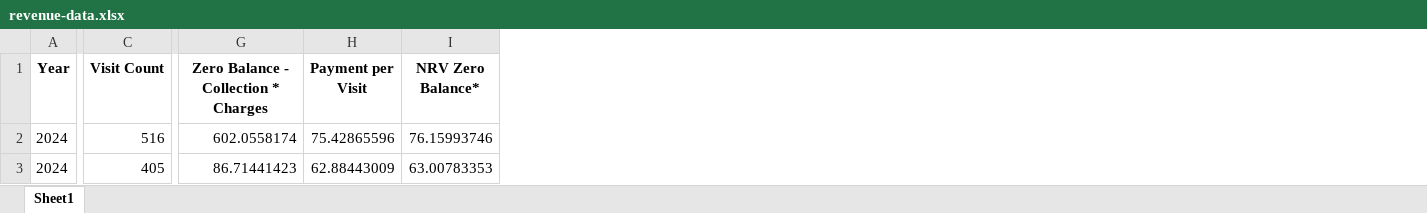
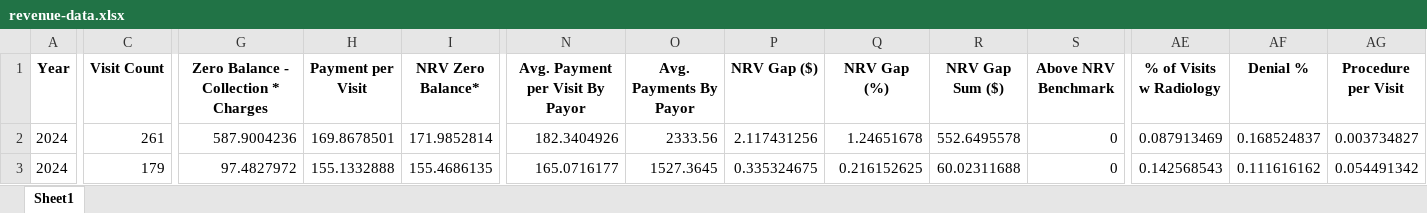
Before and after one commit to gkotzbauer/revenue-performance-analysis-ZNC07, an Excel workbook: data/revenue-data.xlsx, sheet Sheet1, drawn as a sheet; only a part is shown, gaps mark what is left out; values as stored, in another font and other column widths than the file's, no borders; the diff covers the shown part only; the diff names each change by its address in the sheet, - before the commit and + after, or states it on an @@ line.

Commit message:
feat: update revenue-data.json with latest Excel data

```diff
--- a/data/revenue-data.xlsx (sheet Sheet1)
+++ b/data/revenue-data.xlsx (sheet Sheet1)
+column N (Avg. Payment per Visit By Payor), rows 2-3: 182.3404926 | 165.0716177
+column O (Avg. Payments By Payor), rows 2-3: 2333.56 | 1527.3645
+column P (NRV Gap ($)), rows 2-3: 2.117431256 | 0.335324675
+column Q (NRV Gap (%)), rows 2-3: 1.24651678 | 0.216152625
+column R (NRV Gap Sum ($)), rows 2-3: 552.6495578 | 60.02311688
+column S (Above NRV Benchmark), rows 2-3: 0 | 0
+column AE (% of Visits w Radiology), rows 2-3: 0.087913469 | 0.142568543
+column AF (Denial %), rows 2-3: 0.168524837 | 0.111616162
+column AG (Procedure per Visit), rows 2-3: 0.003734827 | 0.054491342
-C2 (Visit Count): 516
+C2 (Visit Count): 261
-G2: 602.0558174
+G2: 587.9004236
-H2 (Payment per Visit): 75.42865596
+H2 (Payment per Visit): 169.8678501
-I2 (NRV Zero Balance*): 76.15993746
+I2 (NRV Zero Balance*): 171.9852814
-C3 (Visit Count): 405
+C3 (Visit Count): 179
-G3: 86.71441423
+G3: 97.4827972
-H3 (Payment per Visit): 62.88443009
+H3 (Payment per Visit): 155.1332888
-I3 (NRV Zero Balance*): 63.00783353
+I3 (NRV Zero Balance*): 155.4686135
```
Also changed, not shown: 2 added rows, 2 removed rows and 927 edited cells elsewhere in this sheet, 1 other file.
